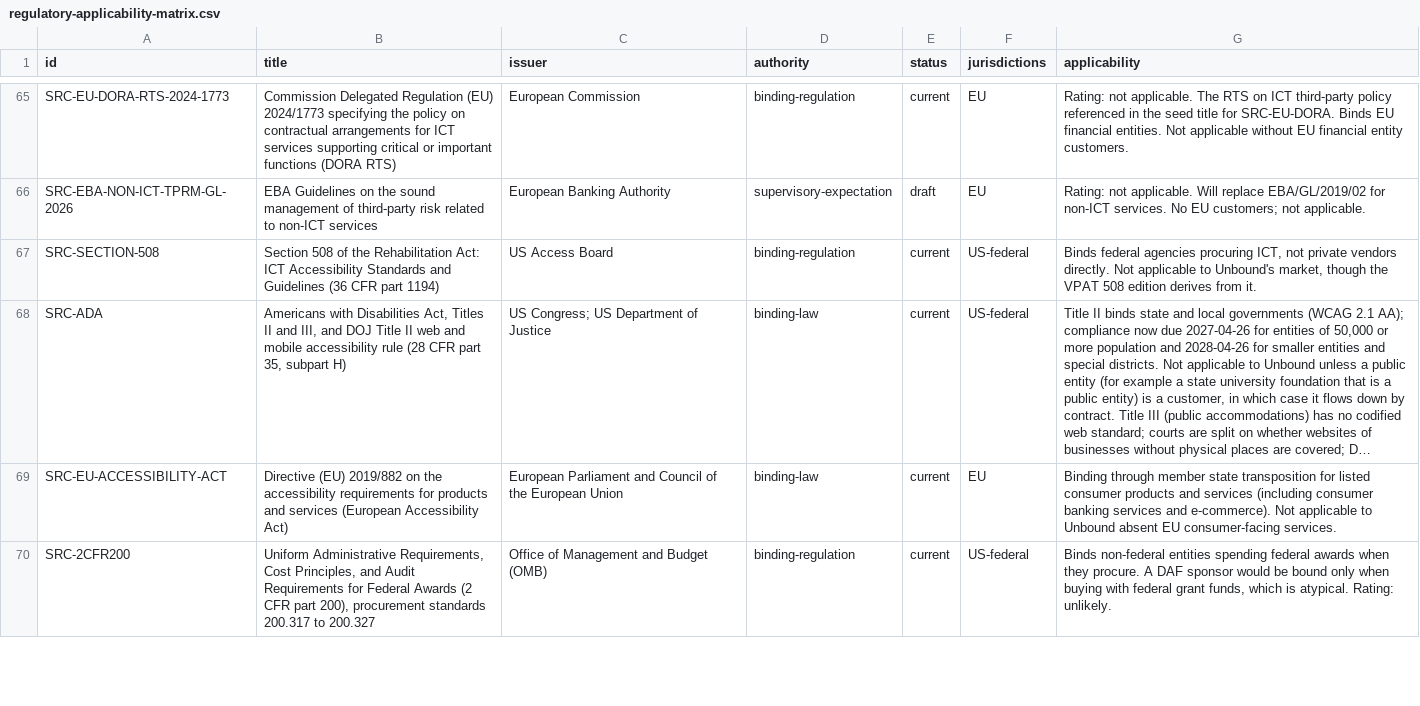
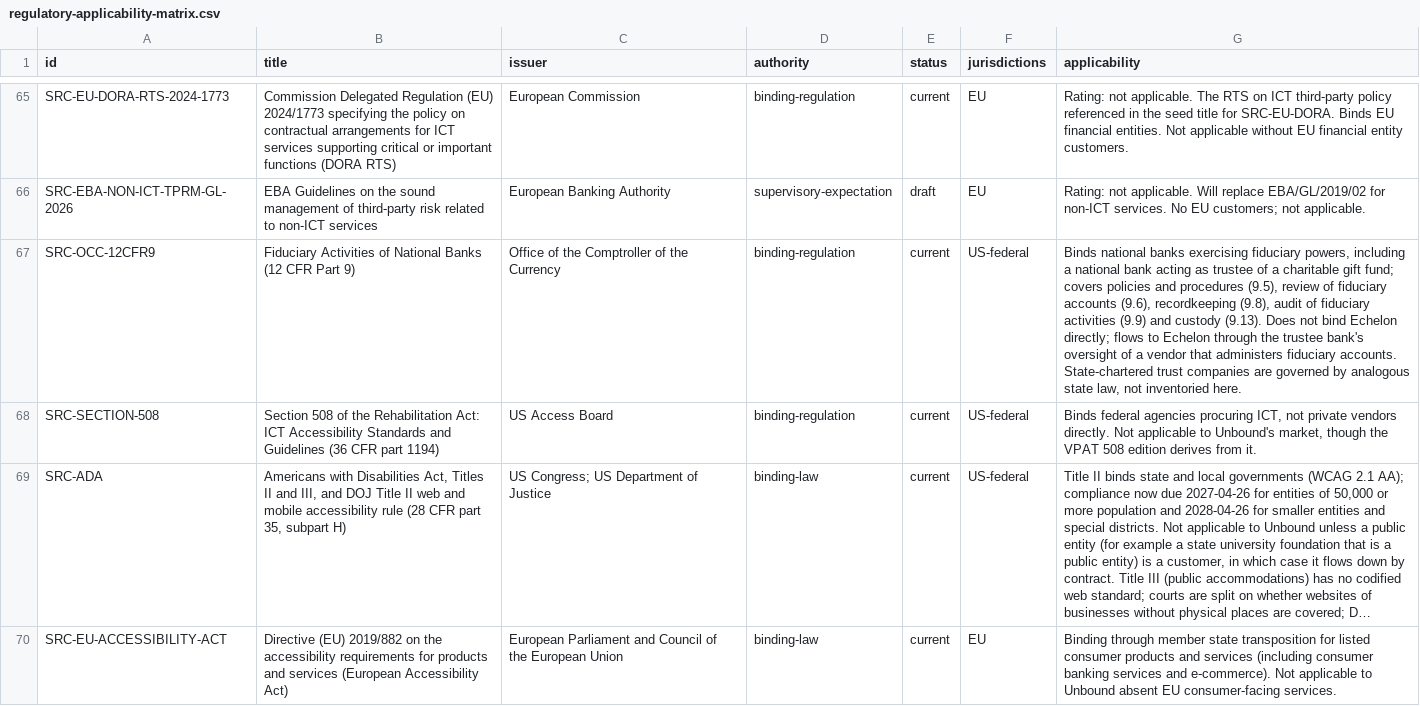
Before and after one commit to kemiller2002/echelon-due-diligence, a CSV file: reports/generated/regulatory-applicability-matrix.csv, drawn as a sheet; only a part is shown, gaps mark what is left out; the shorter side is filled out with more unchanged rows; long unchanged cells end in …; the diff covers the shown part only; the diff names each change by its address in the sheet, - before the commit and + after, or states it on an @@ line.

```diff
--- a/reports/generated/regulatory-applicability-matrix.csv
+++ b/reports/generated/regulatory-applicability-matrix.csv
+row 67: SRC-OCC-12CFR9 | Fiduciary Activities of National Banks (12 CFR Part 9) | Office of the Comptroller of the Currency | binding-regulation | current | US-federal | Binds national banks exercising fiduciary powers, including a national bank acting as trustee of a charitable gift fund; covers policies and procedures (9.5), review of fiduciary accounts (9.6), recordkeeping (9.8), audit of fiduciary activities (9.9) and custody (9.13). Does not bind Echelon directly; flows to Echelon through the trustee bank's oversight of a vendor that administers fiduciary accounts. State-chartered trust companies are governed by analogous state law, not inventoried here.
```
Also changed, not shown: 2 added rows elsewhere in this file, external-assurance/external-assurance-matrix.csv, reports/generated/evidence-requirements-register.csv, 55 other files.
